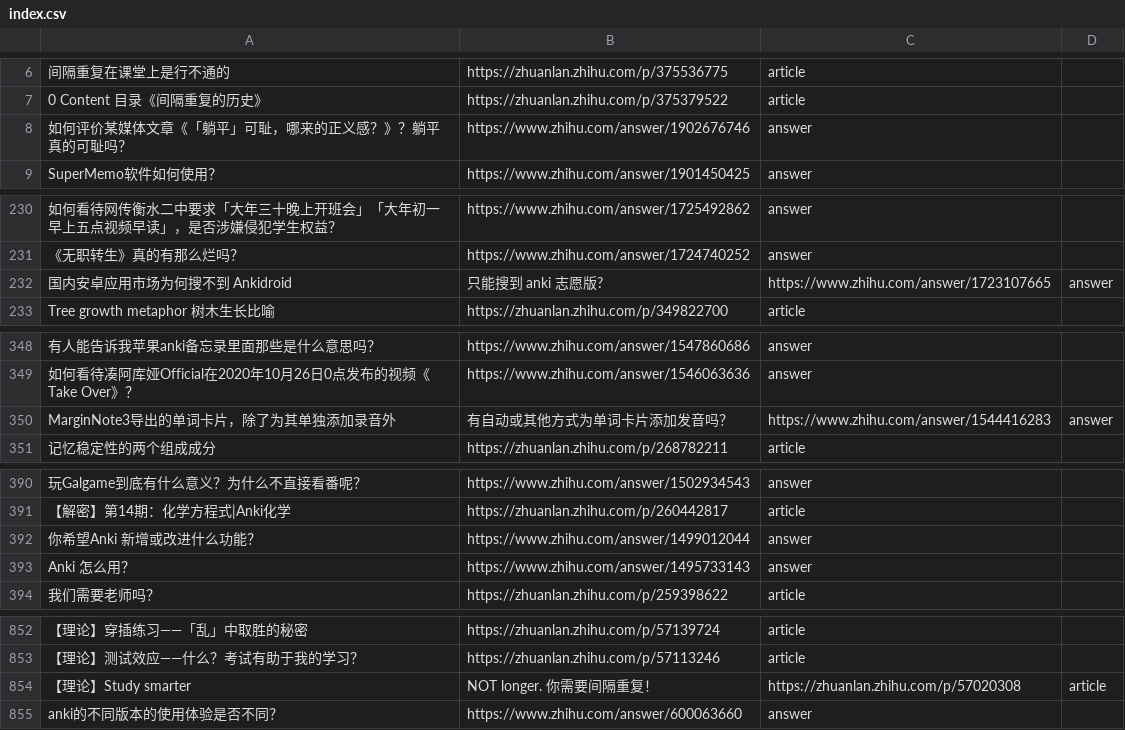
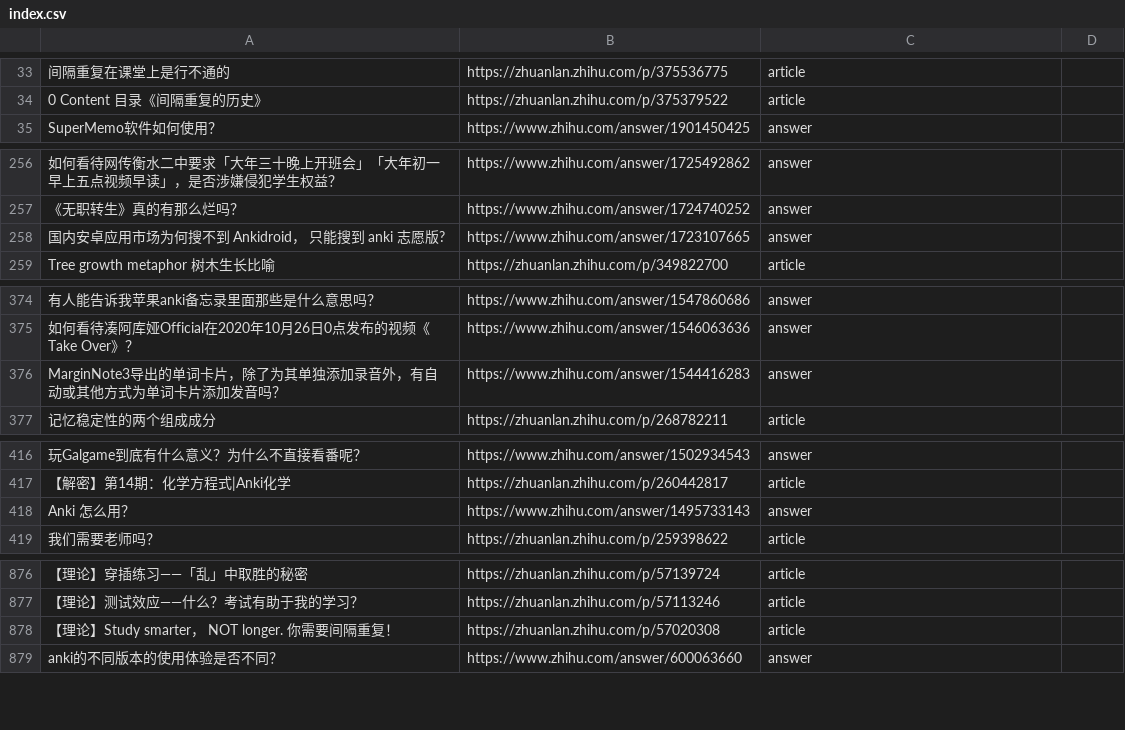
Before and after one commit to L-M-Sherlock/HITszQAbot, a CSV file: src/plugins/index.csv, drawn as a sheet; only a part is shown, gaps mark what is left out; removed rows and columns are numbered as before the commit, all else as after; the diff covers the shown part only; the diff names each change by its address in the sheet, - before the commit and + after, or states it on an @@ line.

```diff
--- a/src/plugins/index.csv
+++ b/src/plugins/index.csv
-row 8: 如何评价某媒体文章《「躺平」可耻，哪来的正义感？》？躺平真的可耻吗？ | https://www.zhihu.com/answer/1902676746 | answer
-row 232: 国内安卓应用市场为何搜不到 Ankidroid | 只能搜到 anki 志愿版? | https://www.zhihu.com/answer/1723107665 | answer
+row 258: 国内安卓应用市场为何搜不到 Ankidroid， 只能搜到 anki 志愿版? | https://www.zhihu.com/answer/1723107665 | answer
-row 350: MarginNote3导出的单词卡片，除了为其单独添加录音外 | 有自动或其他方式为单词卡片添加发音吗？ | https://www.zhihu.com/answer/1544416283 | answer
+row 376: MarginNote3导出的单词卡片，除了为其单独添加录音外，有自动或其他方式为单词卡片添加发音吗？ | https://www.zhihu.com/answer/1544416283 | answer
-row 392: 你希望Anki 新增或改进什么功能？ | https://www.zhihu.com/answer/1499012044 | answer
-row 854: 【理论】Study smarter | NOT longer. 你需要间隔重复！ | https://zhuanlan.zhihu.com/p/57020308 | article
+row 878: 【理论】Study smarter， NOT longer. 你需要间隔重复！ | https://zhuanlan.zhihu.com/p/57020308 | article
```
Also changed, not shown: 27 added rows, 1 removed row and 4 edited cells elsewhere in this file.
